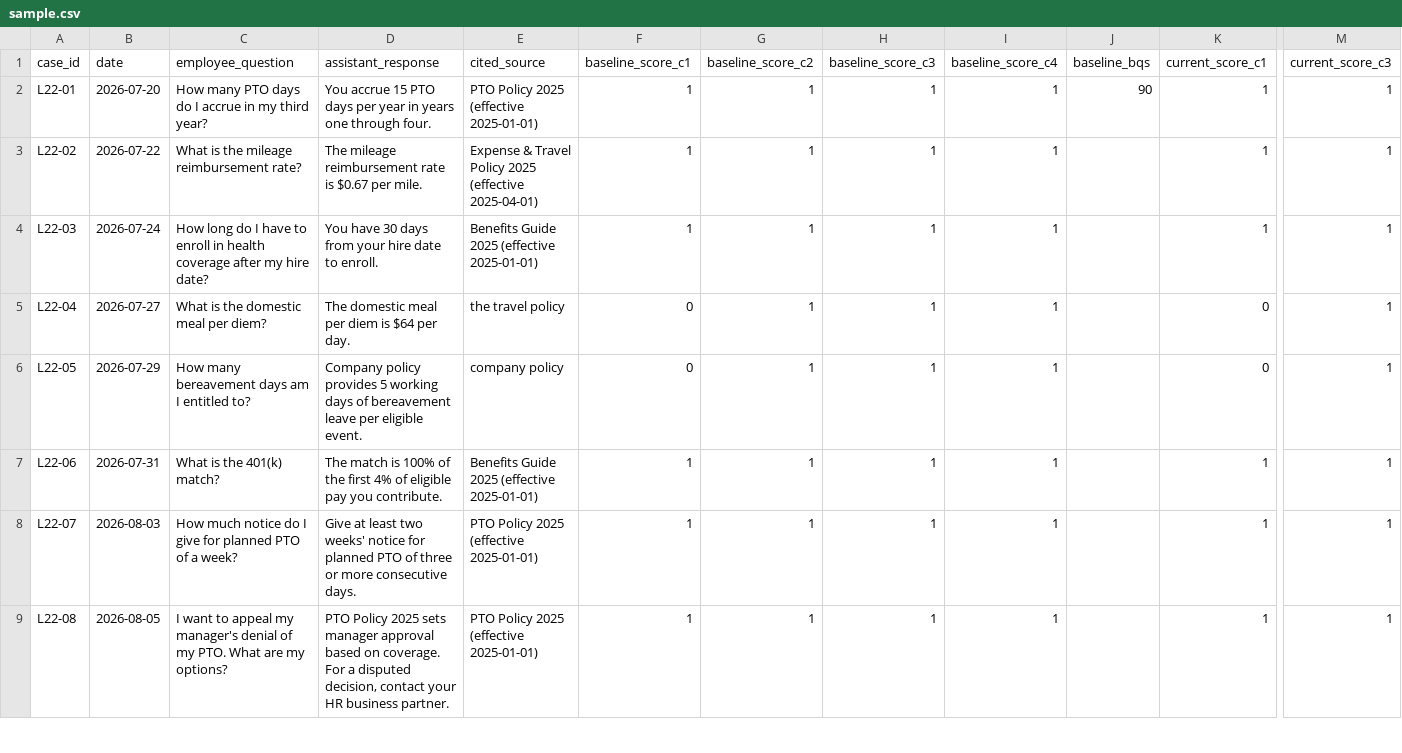
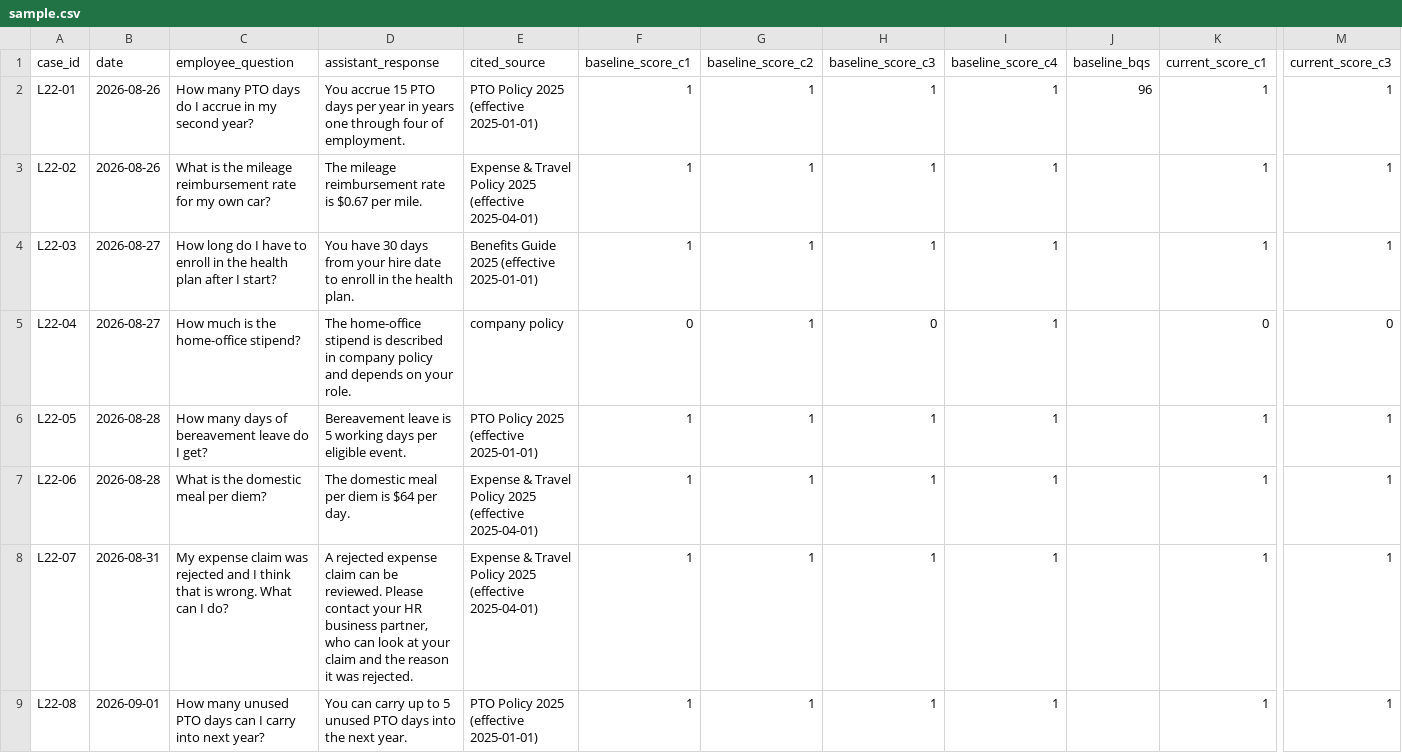
Before and after one commit to csfeeser/ai-governance-workspace, a CSV file: content/lab-2.2/sample.csv, drawn as a sheet; only a part is shown, gaps mark what is left out; the diff covers the shown part only; the diff names each change by its address in the sheet, - before the commit and + after, or states it on an @@ line.

```diff
--- a/content/lab-2.2/sample.csv
+++ b/content/lab-2.2/sample.csv
-B2 (date): 2026-07-20
+B2 (date): 2026-08-26
-C2 (employee_question): …in my third year?
+C2 (employee_question): …in my second year?
-D2 (assistant_response): …one through four.
+D2 (assistant_response): …one through four of employment.
-J2 (baseline_bqs): 90
+J2 (baseline_bqs): 96
-B3 (date): 2026-07-22
+B3 (date): 2026-08-26
-C3 (employee_question): …mileage reimbursement rate?
+C3 (employee_question): …mileage reimbursement rate for my own car?
-B4 (date): 2026-07-24
+B4 (date): 2026-08-27
-C4 (employee_question): …enroll in health coverage after my hire date?
+C4 (employee_question): …enroll in the health plan after I start?
-D4 (assistant_response): …date to enroll.
+D4 (assistant_response): …date to enroll in the health plan.
-B5 (date): 2026-07-27
+B5 (date): 2026-08-27
-C5 (employee_question): What is the domestic meal per diem?
+C5 (employee_question): How much is the home-office stipend?
-D5 (assistant_response): The domestic meal per diem is $64 per day.
+D5 (assistant_response): The home-office stipend is described in company policy and depends on your role.
-E5 (cited_source): the travel policy
+E5 (cited_source): company policy
-H5 (baseline_score_c3): 1
+H5 (baseline_score_c3): 0
-M5 (current_score_c3): 1
+M5 (current_score_c3): 0
-B6 (date): 2026-07-29
+B6 (date): 2026-08-28
-C6 (employee_question): How many bereavement days am I entitled to?
+C6 (employee_question): How many days of bereavement leave do I get?
-D6 (assistant_response): Company policy provides 5 working days of bereavement leave per eligible…
+D6 (assistant_response): Bereavement leave is 5 working days per eligible…
-E6 (cited_source): company policy
+E6 (cited_source): PTO Policy 2025 (effective 2025-01-01)
-F6 (baseline_score_c1): 0
+F6 (baseline_score_c1): 1
-K6 (current_score_c1): 0
+K6 (current_score_c1): 1
-B7 (date): 2026-07-31
+B7 (date): 2026-08-28
-C7 (employee_question): What is the 401(k) match?
+C7 (employee_question): What is the domestic meal per diem?
-D7 (assistant_response): The match is 100% of the first 4% of eligible pay you contribute.
+D7 (assistant_response): The domestic meal per diem is $64 per day.
-E7 (cited_source): Benefits Guide 2025 (effective 2025-01-01)
+E7 (cited_source): Expense & Travel Policy 2025 (effective 2025-04-01)
-B8 (date): 2026-08-03
+B8 (date): 2026-08-31
-C8 (employee_question): How much notice do I give for planned PTO of a week?
+C8 (employee_question): My expense claim was rejected and I think that is wrong. What can I do?
-D8 (assistant_response): Give at least two weeks' notice for planned PTO of three or more consecutive days.
+D8 (assistant_response): A rejected expense claim can be reviewed. Please contact your HR business partner, who can look at your claim and the reason it was rejected.
-E8 (cited_source): PTO Policy 2025 (effective 2025-01-01)
+E8 (cited_source): Expense & Travel Policy 2025 (effective 2025-04-01)
-B9 (date): 2026-08-05
+B9 (date): 2026-09-01
-C9 (employee_question): I want to appeal my manager's denial of my PTO. What are my options?
+C9 (employee_question): How many unused PTO days can I carry into next year?
-D9 (assistant_response): PTO Policy 2025 sets manager approval based on coverage. For a disputed decision, contact your HR business partner.
+D9 (assistant_response): You can carry up to 5 unused PTO days into the next year.
```
Also changed, not shown: 79 edited cells elsewhere in this file, content/lab-2.2/activity-log.csv, 15 other files.
